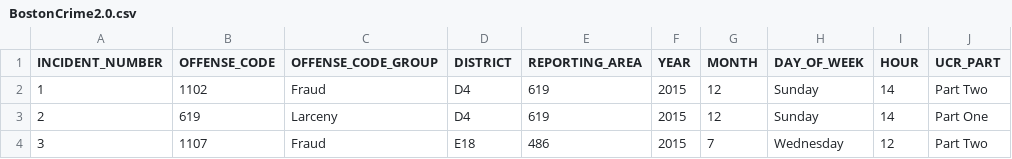
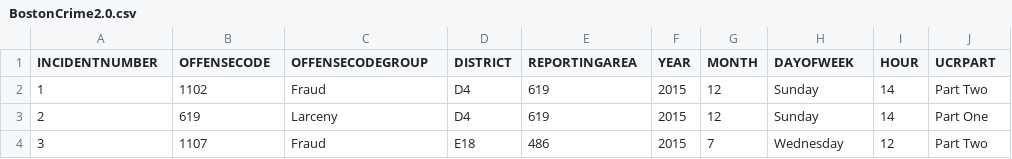
Before and after one commit to hzho517/testlab2, a CSV file: BostonCrime2.0.csv, drawn as a sheet; only a part is shown; the diff names each change by its address in the sheet, - before the commit and + after, or states it on an @@ line.

```diff
--- a/BostonCrime2.0.csv
+++ b/BostonCrime2.0.csv
-A1: INCIDENT_NUMBER
+A1: INCIDENTNUMBER
-B1: OFFENSE_CODE
+B1: OFFENSECODE
-C1: OFFENSE_CODE_GROUP
+C1: OFFENSECODEGROUP
-E1: REPORTING_AREA
+E1: REPORTINGAREA
-H1: DAY_OF_WEEK
+H1: DAYOFWEEK
-J1: UCR_PART
+J1: UCRPART
```
Also changed, not shown: 1 other file.
